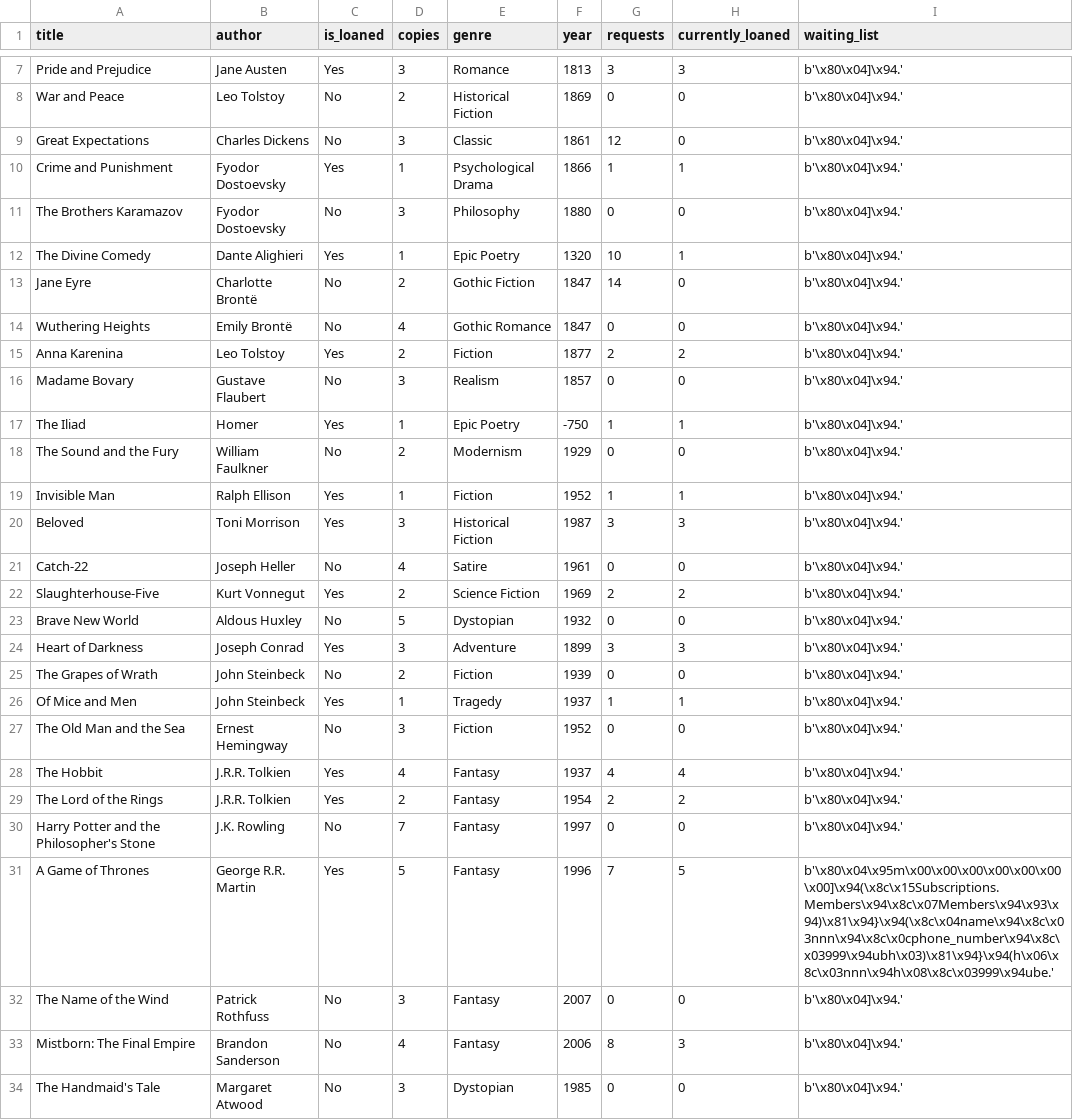
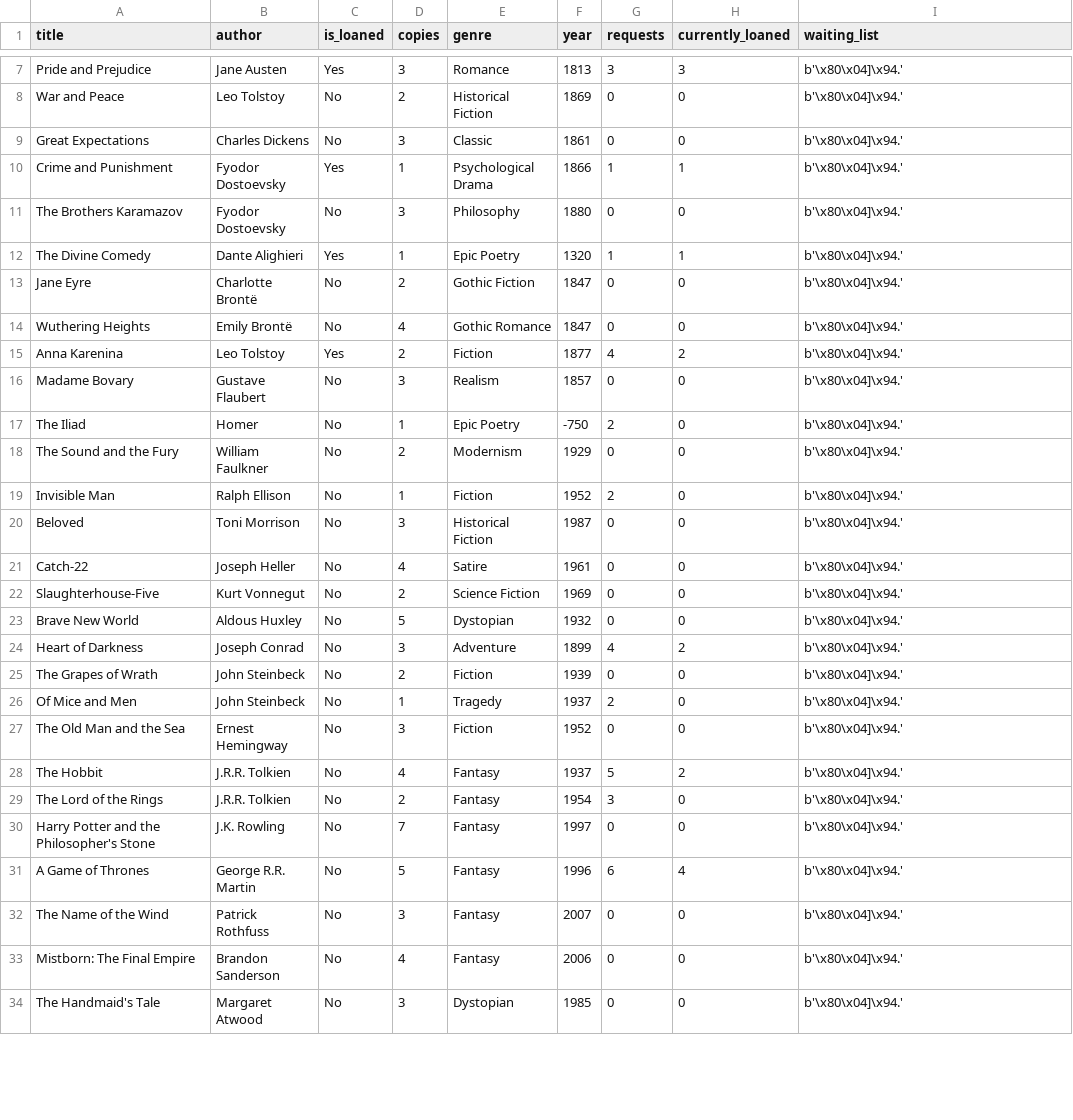
Before and after one commit to Maayan428/Library, a CSV file: SystemManagement/Book/books.csv, drawn as a sheet; only a part is shown, gaps mark what is left out; the diff covers the shown part only; the diff names each change by its address in the sheet, - before the commit and + after, or states it on an @@ line.

```diff
--- a/SystemManagement/Book/books.csv
+++ b/SystemManagement/Book/books.csv
-G9 (requests): 12
+G9 (requests): 0
-G12 (requests): 10
+G12 (requests): 1
-G13 (requests): 14
+G13 (requests): 0
-G15 (requests): 2
+G15 (requests): 4
-C17 (is_loaned): Yes
+C17 (is_loaned): No
-G17 (requests): 1
+G17 (requests): 2
-H17 (currently_loaned): 1
+H17 (currently_loaned): 0
-C19:C20 (is_loaned): Yes
+C19:C20 (is_loaned): No
-G19 (requests): 1
+G19 (requests): 2
-H19 (currently_loaned): 1
+H19 (currently_loaned): 0
-G20 (requests): 3
+G20 (requests): 0
-H20 (currently_loaned): 3
+H20 (currently_loaned): 0
-C22 (is_loaned): Yes
+C22 (is_loaned): No
-G22 (requests): 2
+G22 (requests): 0
-H22 (currently_loaned): 2
+H22 (currently_loaned): 0
-C24 (is_loaned): Yes
+C24 (is_loaned): No
-G24 (requests): 3
+G24 (requests): 4
-H24 (currently_loaned): 3
+H24 (currently_loaned): 2
-C26 (is_loaned): Yes
+C26 (is_loaned): No
-G26 (requests): 1
+G26 (requests): 2
-H26 (currently_loaned): 1
+H26 (currently_loaned): 0
-C28:C29 (is_loaned): Yes
+C28:C29 (is_loaned): No
-G28 (requests): 4
+G28 (requests): 5
-H28 (currently_loaned): 4
+H28 (currently_loaned): 2
-G29 (requests): 2
+G29 (requests): 3
-H29 (currently_loaned): 2
+H29 (currently_loaned): 0
-C31 (is_loaned): Yes
+C31 (is_loaned): No
-G31 (requests): 7
+G31 (requests): 6
-H31 (currently_loaned): 5
+H31 (currently_loaned): 4
-I31 (waiting_list): b'\x80\x04\x95m\x00\x00\x00\x00\x00\x00\x00]\x94(\x8c\x15Subscriptions.Members\x94\x8c\x07Members\x94\x93\x94)\x81\x94}\x94(\x8c\x04name\x94\x8c\x03nnn\x94\x8c\x0cphone_number\x94\x8c\x03999\x94ubh\x03)\x81\x94}\x94(h\x06\x8c\x03nnn\x94h\x08\x8c\x03999\x94ube.'
+I31 (waiting_list): b'\x80\x04]\x94.'
-G33 (requests): 8
+G33 (requests): 0
-H33 (currently_loaned): 3
+H33 (currently_loaned): 0
```
Also changed, not shown: 1 edited cell elsewhere in this file, SystemManagement/Book/available_books.csv, SystemManagement/Book/loaned_books.csv, 4 other files.
